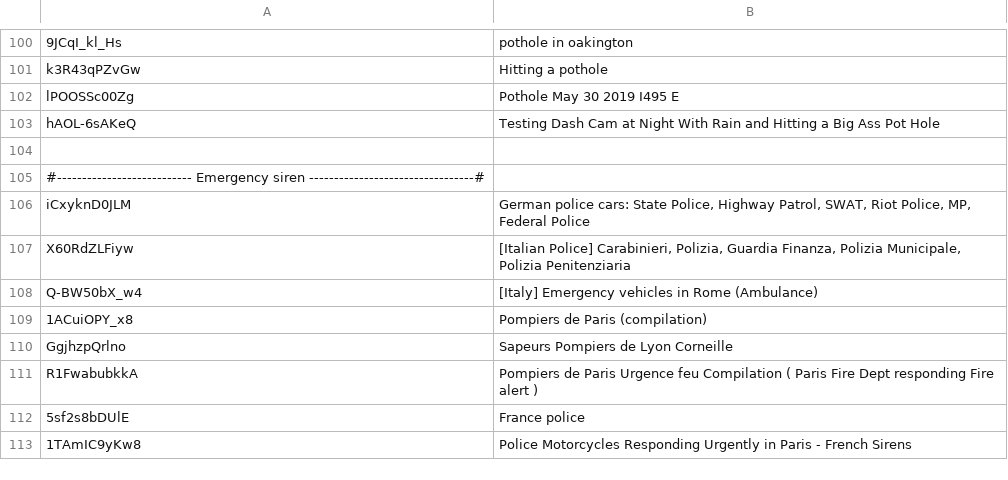
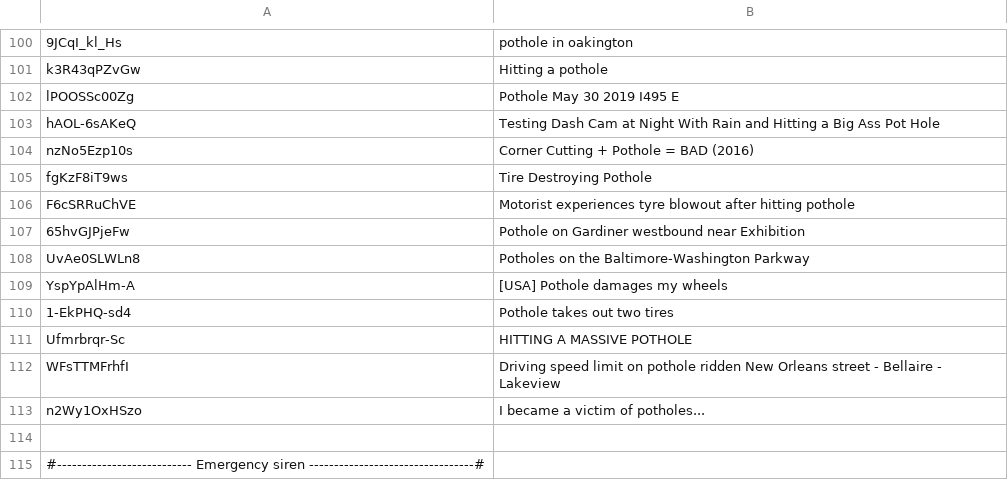
Before and after one commit to axa-rev-research/NINA-Dataset, a CSV file: youtube_IDs.csv, drawn as a sheet; only a part is shown, gaps mark what is left out; the shorter side is filled out with more unchanged rows; the diff names each change by its address in the sheet, - before the commit and + after, or states it on an @@ line.

Commit message:
Added more pothole sounds

```diff
--- a/youtube_IDs.csv
+++ b/youtube_IDs.csv
+row 104: nzNo5Ezp10s | Corner Cutting + Pothole = BAD (2016)
+row 105: fgKzF8iT9ws | Tire Destroying Pothole
+row 106: F6cSRRuChVE | Motorist experiences tyre blowout after hitting pothole
+row 107: 65hvGJPjeFw | Pothole on Gardiner westbound near Exhibition
+row 108: UvAe0SLWLn8 | Potholes on the Baltimore-Washington Parkway
+row 109: YspYpAlHm-A | [USA] Pothole damages my wheels
+row 110: 1-EkPHQ-sd4 | Pothole takes out two tires
+row 111: Ufmrbrqr-Sc | HITTING A MASSIVE POTHOLE
+row 112: WFsTTMFrhfI | Driving speed limit on pothole ridden New Orleans street - Bellaire - Lakeview
+row 113: n2Wy1OxHSzo | I became a victim of potholes...
```
Also changed, not shown: 10 other files.
